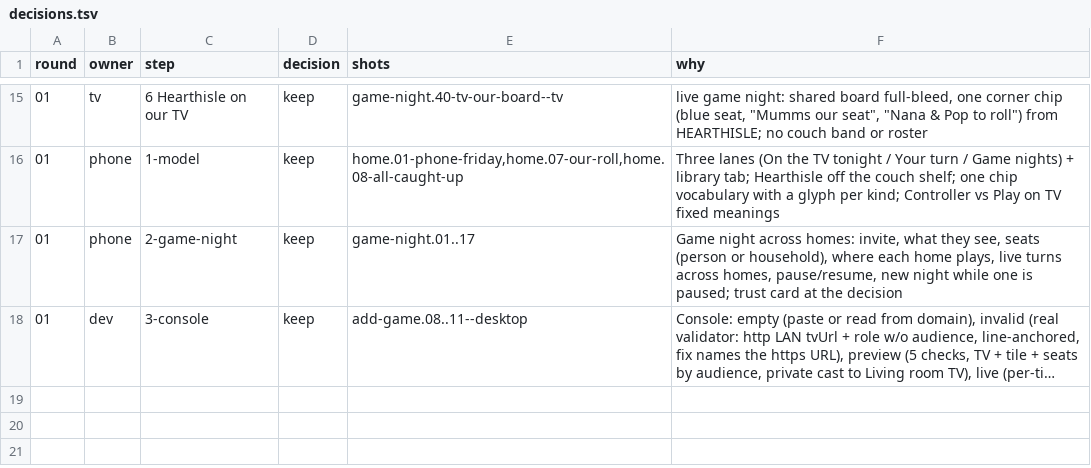
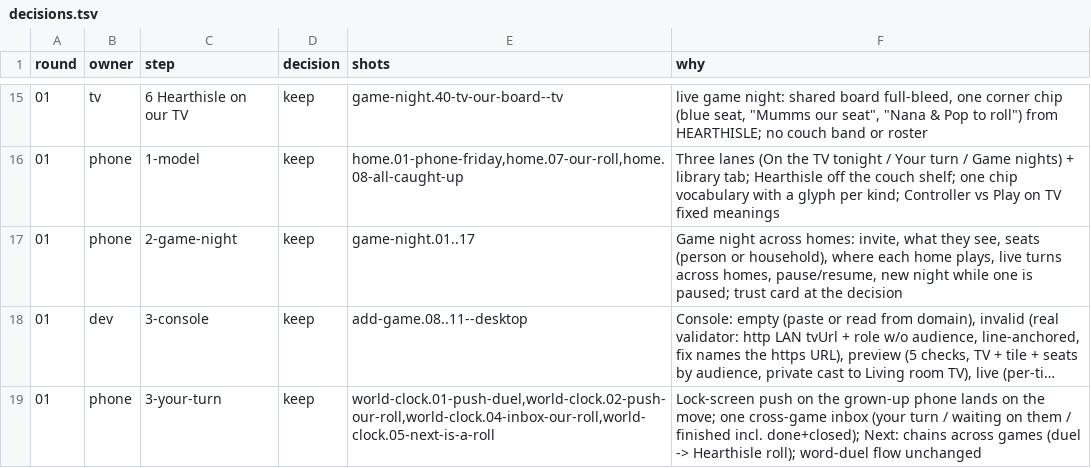
Before and after one commit to open-game-system/open-game-system, a TSV file: design/critic/decisions.tsv, drawn as a sheet; only a part is shown, gaps mark what is left out; long unchanged cells end in …; the diff names each change by its address in the sheet, - before the commit and + after, or states it on an @@ line.

```diff
--- a/design/critic/decisions.tsv
+++ b/design/critic/decisions.tsv
+row 19: 01 | phone | 3-your-turn | keep | world-clock.01-push-duel,world-clock.02-push-our-roll,world-clock.04-inbox-our-roll,world-clock.05-next-is-a-roll | Lock-screen push on the grown-up phone lands on the move; one cross-game inbox (your turn / waiting on them / finished incl. done+closed); Next: chains across games (duel -> Hearthisle roll); word-duel flow unchanged
```
Also changed, not shown: 8 other files.
